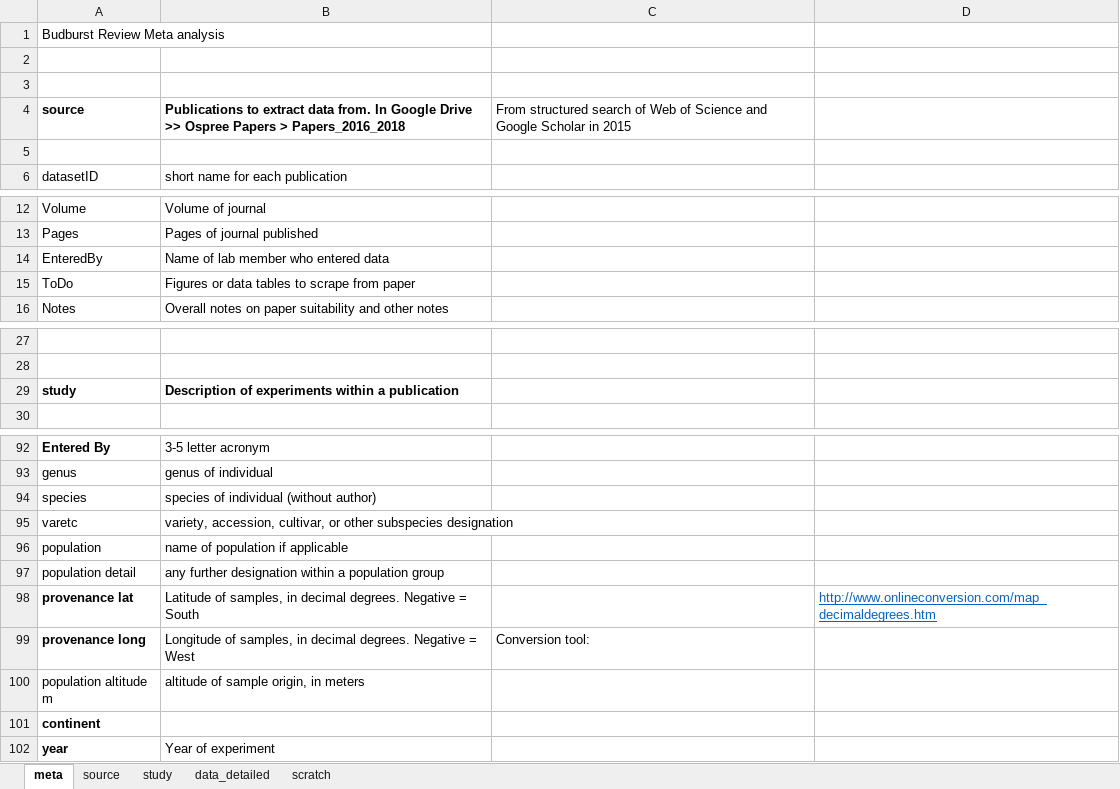
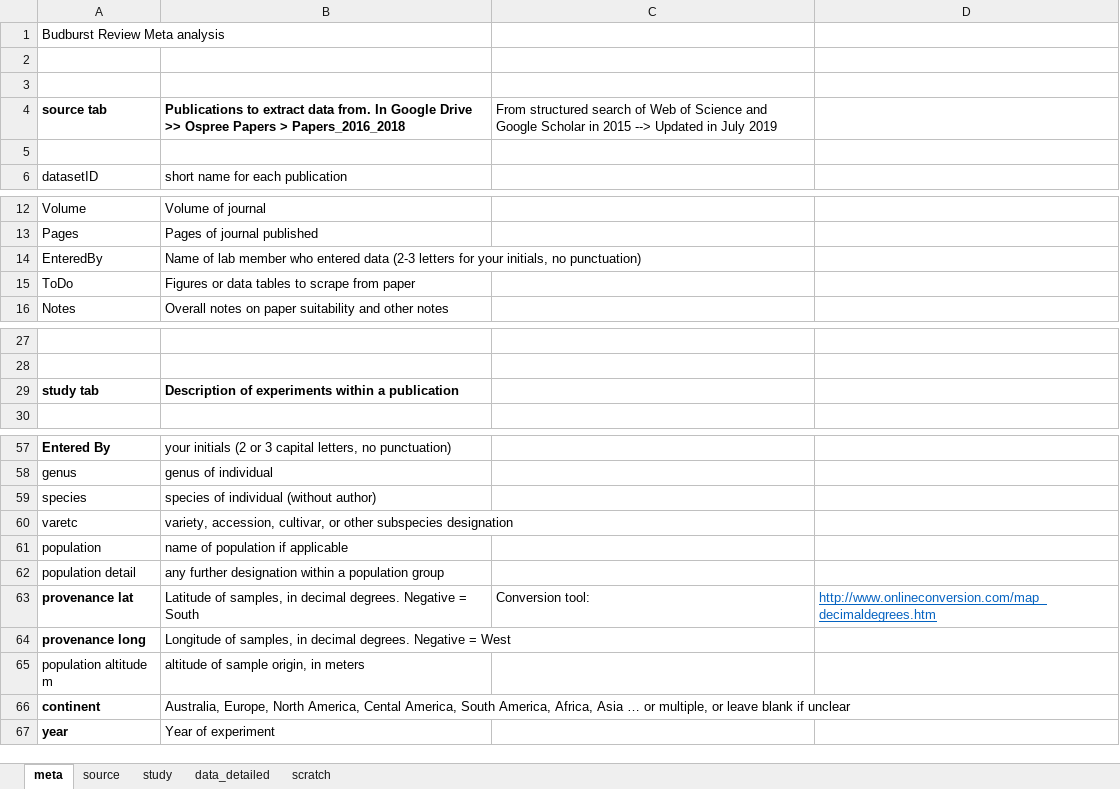
Before and after one commit to lizzieinvancouver/ospree, an Excel workbook: data/ospree_2019update.xlsx, sheet meta, drawn as a sheet; only a part is shown, gaps mark what is left out; values as stored, in another font and other column widths than the file's, no borders; conditional formats not drawn; addresses are those after the commit; the diff covers the shown part only; the diff names each change by its address in the sheet, - before the commit and + after, or states it on an @@ line.

Commit message:
Cleaning up stuff so we can add new data!

```diff
--- a/data/ospree_2019update.xlsx (sheet meta)
+++ b/data/ospree_2019update.xlsx (sheet meta)
-A4: source
+A4: source tab
-C4: …in 2015
+C4: …in 2015 --> Updated in July 2019
-B14: …entered data
+B14: …entered data (2-3 letters for your initials, no punctuation)
-A29: study
+A29: study tab
-B57: 3-5 letter acronym
+B57: your initials (2 or 3 capital letters, no punctuation)
-C63: (empty)
+C63: Conversion tool:
-C64: Conversion tool:
+C64: (empty)
-B66: (empty)
+B66: Australia, Europe, North America, Cental America, South America, Africa, Asia … or multiple, or leave blank if unclear
```
Also changed, not shown: 1 added row and 36 removed rows elsewhere in this sheet, sheet scratch, 10 other files.
